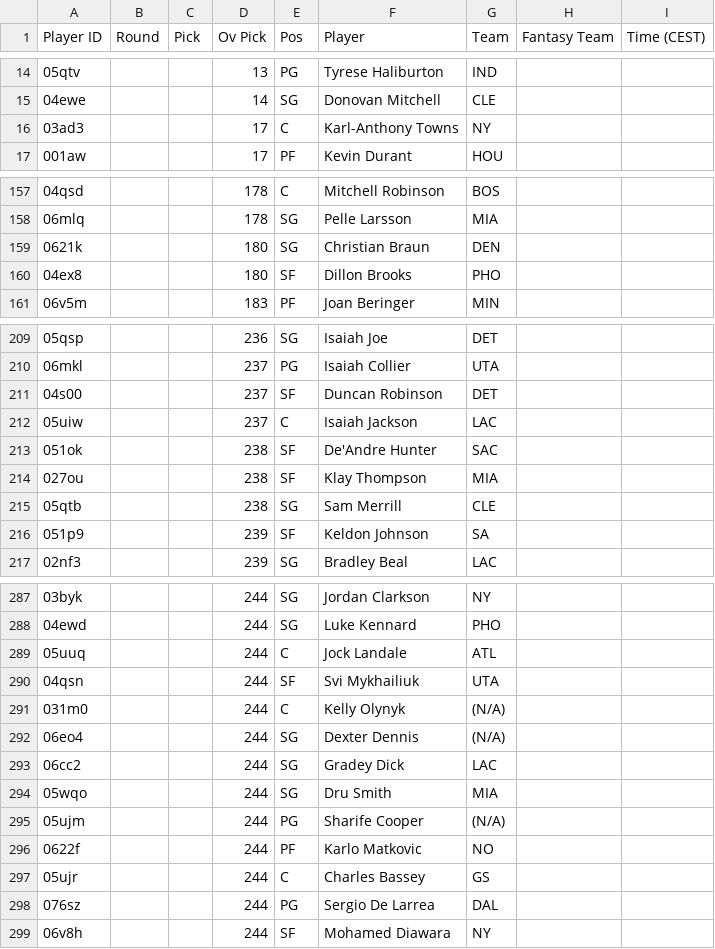
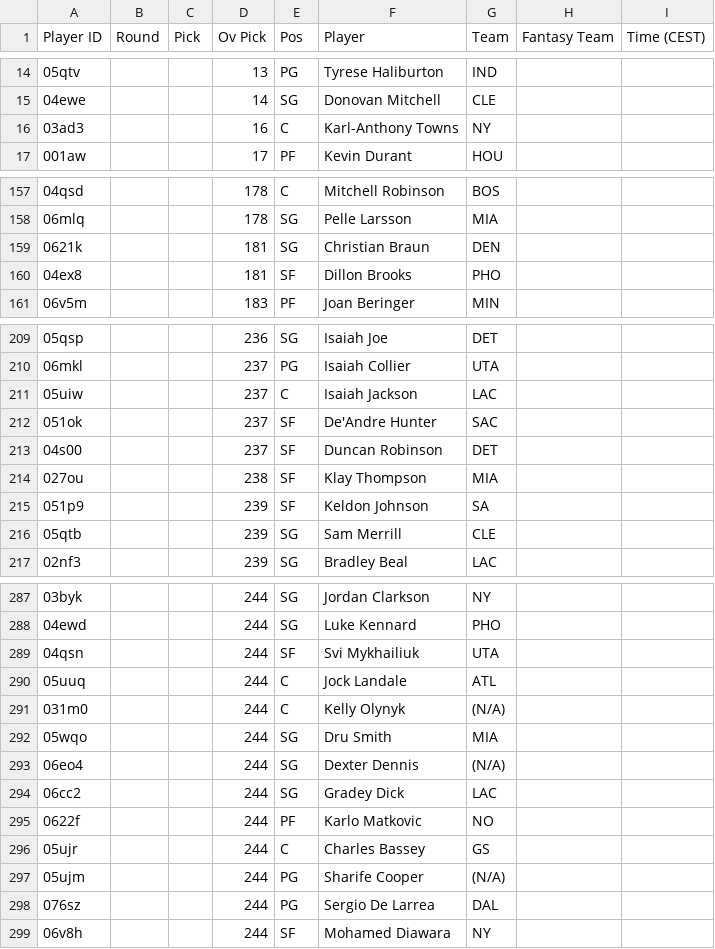
Before and after one commit to Pizzaratops/Taco-Tuesday-HQ, a CSV file: projections/data/fantrax-adp.csv, drawn as a sheet; only a part is shown, gaps mark what is left out; the diff covers the shown part only.

```diff
--- a/projections/data/fantrax-adp.csv
+++ b/projections/data/fantrax-adp.csv
@@ -15,3 +15,3 @@
 "04ewe","","","14","SG","Donovan Mitchell","CLE","",""
-"03ad3","","","17","C","Karl-Anthony Towns","NY","",""
+"03ad3","","","16","C","Karl-Anthony Towns","NY","",""
 "001aw","","","17","PF","Kevin Durant","HOU","",""
@@ -158,4 +158,4 @@
 "06mlq","","","178","SG","Pelle Larsson","MIA","",""
-"0621k","","","180","SG","Christian Braun","DEN","",""
-"04ex8","","","180","SF","Dillon Brooks","PHO","",""
+"0621k","","","181","SG","Christian Braun","DEN","",""
+"04ex8","","","181","SF","Dillon Brooks","PHO","",""
 "06v5m","","","183","PF","Joan Beringer","MIN","",""
@@ -210,8 +210,8 @@
 "06mkl","","","237","PG","Isaiah Collier","UTA","",""
+"05uiw","","","237","C","Isaiah Jackson","LAC","",""
+"051ok","","","237","SF","De'Andre Hunter","SAC","",""
 "04s00","","","237","SF","Duncan Robinson","DET","",""
-"05uiw","","","237","C","Isaiah Jackson","LAC","",""
-"051ok","","","238","SF","De'Andre Hunter","SAC","",""
 "027ou","","","238","SF","Klay Thompson","MIA","",""
-"05qtb","","","238","SG","Sam Merrill","CLE","",""
 "051p9","","","239","SF","Keldon Johnson","SA","",""
+"05qtb","","","239","SG","Sam Merrill","CLE","",""
 "02nf3","","","239","SG","Bradley Beal","LAC","",""
@@ -288,11 +288,11 @@
 "04ewd","","","244","SG","Luke Kennard","PHO","",""
+"04qsn","","","244","SF","Svi Mykhailiuk","UTA","",""
 "05uuq","","","244","C","Jock Landale","ATL","",""
-"04qsn","","","244","SF","Svi Mykhailiuk","UTA","",""
 "031m0","","","244","C","Kelly Olynyk","(N/A)","",""
+"05wqo","","","244","SG","Dru Smith","MIA","",""
 "06eo4","","","244","SG","Dexter Dennis","(N/A)","",""
 "06cc2","","","244","SG","Gradey Dick","LAC","",""
-"05wqo","","","244","SG","Dru Smith","MIA","",""
-"05ujm","","","244","PG","Sharife Cooper","(N/A)","",""
 "0622f","","","244","PF","Karlo Matkovic","NO","",""
 "05ujr","","","244","C","Charles Bassey","GS","",""
+"05ujm","","","244","PG","Sharife Cooper","(N/A)","",""
 "076sz","","","244","PG","Sergio De Larrea","DAL","",""
```
Also changed, not shown: 1 added row, 1 removed row, 11 moved rows and 6 edited cells elsewhere in this file, 1 other file.
